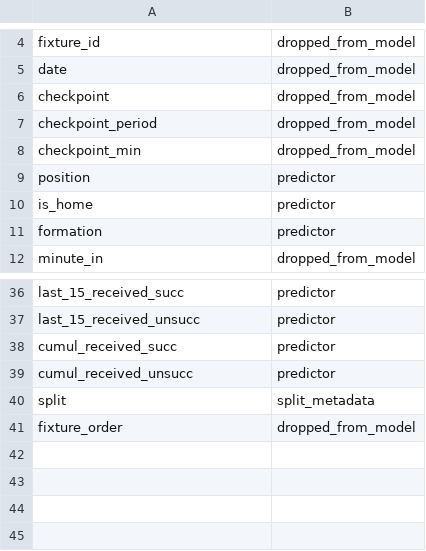
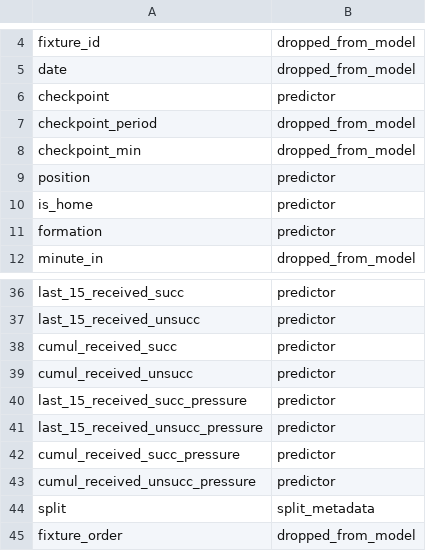
Before and after one commit to Endote/FIFA-FOOTBALL, a CSV file: data/baseline_modeling/baseline_feature_manifest.csv, drawn as a sheet; only a part is shown, gaps mark what is left out.

```diff
--- a/data/baseline_modeling/baseline_feature_manifest.csv
+++ b/data/baseline_modeling/baseline_feature_manifest.csv
@@ -5,3 +5,3 @@ fixture_id,dropped_from_model
 date,dropped_from_model
-checkpoint,dropped_from_model
+checkpoint,predictor
 checkpoint_period,dropped_from_model
@@ -39,2 +39,6 @@ cumul_received_succ,predictor
 cumul_received_unsucc,predictor
+last_15_received_succ_pressure,predictor
+last_15_received_unsucc_pressure,predictor
+cumul_received_succ_pressure,predictor
+cumul_received_unsucc_pressure,predictor
 split,split_metadata
```
Also changed, not shown: catboost_info/learn_error.tsv, catboost_info/time_left.tsv, 28 other files.
